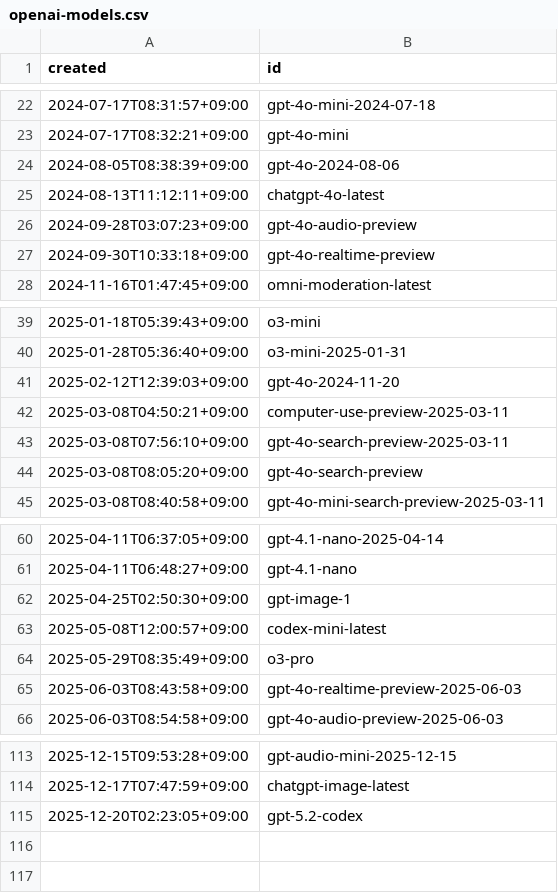
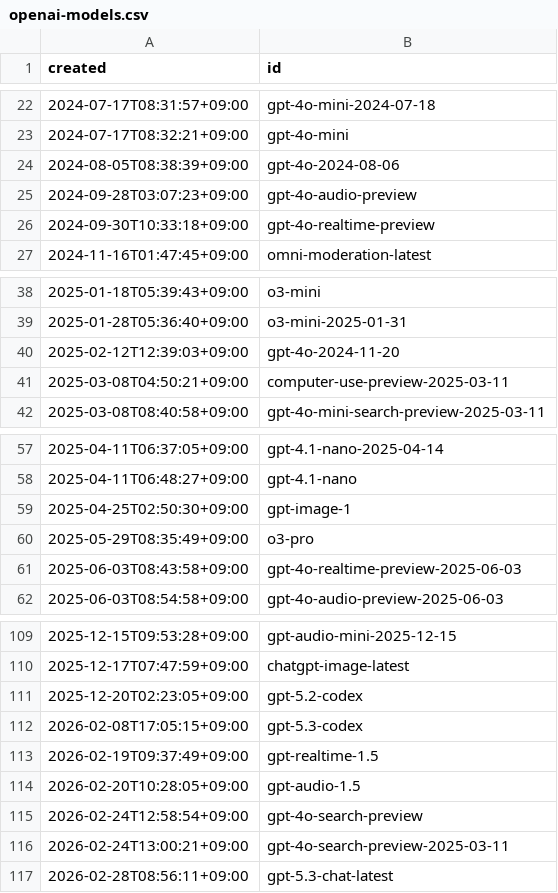
Before and after one commit to code4fukui/openai-models, a CSV file: openai-models.csv, drawn as a sheet; only a part is shown, gaps mark what is left out.

Commit message:
update data

```diff
--- a/openai-models.csv
+++ b/openai-models.csv
@@ -24,3 +24,2 @@
 2024-08-05T08:38:39+09:00,gpt-4o-2024-08-06
-2024-08-13T11:12:11+09:00,chatgpt-4o-latest
 2024-09-28T03:07:23+09:00,gpt-4o-audio-preview
@@ -42,4 +41,2 @@
 2025-03-08T04:50:21+09:00,computer-use-preview-2025-03-11
-2025-03-08T07:56:10+09:00,gpt-4o-search-preview-2025-03-11
-2025-03-08T08:05:20+09:00,gpt-4o-search-preview
 2025-03-08T08:40:58+09:00,gpt-4o-mini-search-preview-2025-03-11
@@ -62,3 +59,2 @@
 2025-04-25T02:50:30+09:00,gpt-image-1
-2025-05-08T12:00:57+09:00,codex-mini-latest
 2025-05-29T08:35:49+09:00,o3-pro
@@ -115 +111,7 @@
 2025-12-20T02:23:05+09:00,gpt-5.2-codex
+2026-02-08T17:05:15+09:00,gpt-5.3-codex
+2026-02-19T09:37:49+09:00,gpt-realtime-1.5
+2026-02-20T10:28:05+09:00,gpt-audio-1.5
+2026-02-24T12:58:54+09:00,gpt-4o-search-preview
+2026-02-24T13:00:21+09:00,gpt-4o-search-preview-2025-03-11
+2026-02-28T08:56:11+09:00,gpt-5.3-chat-latest
```
